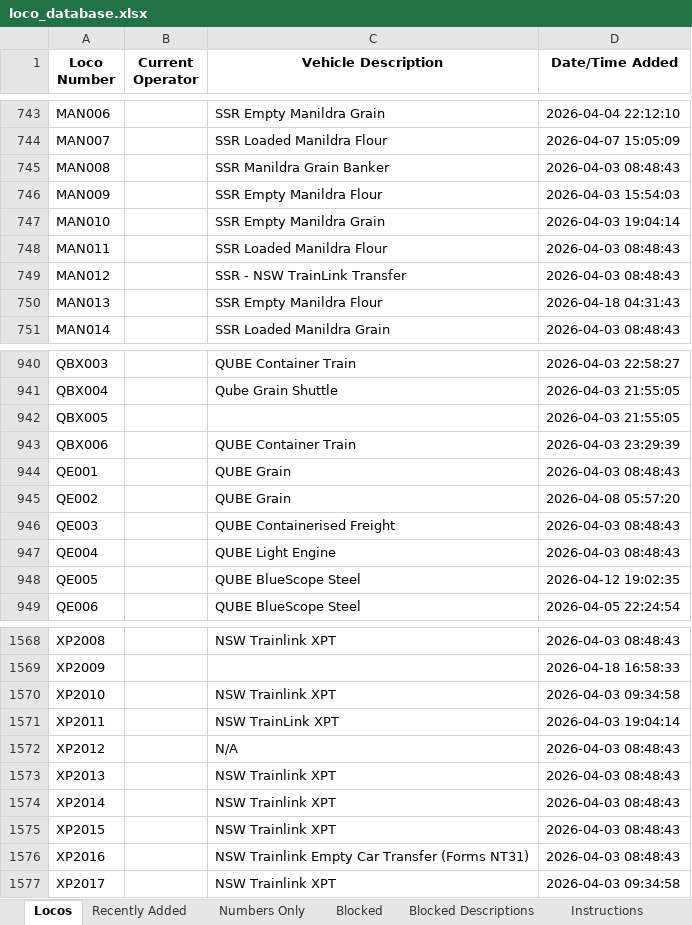
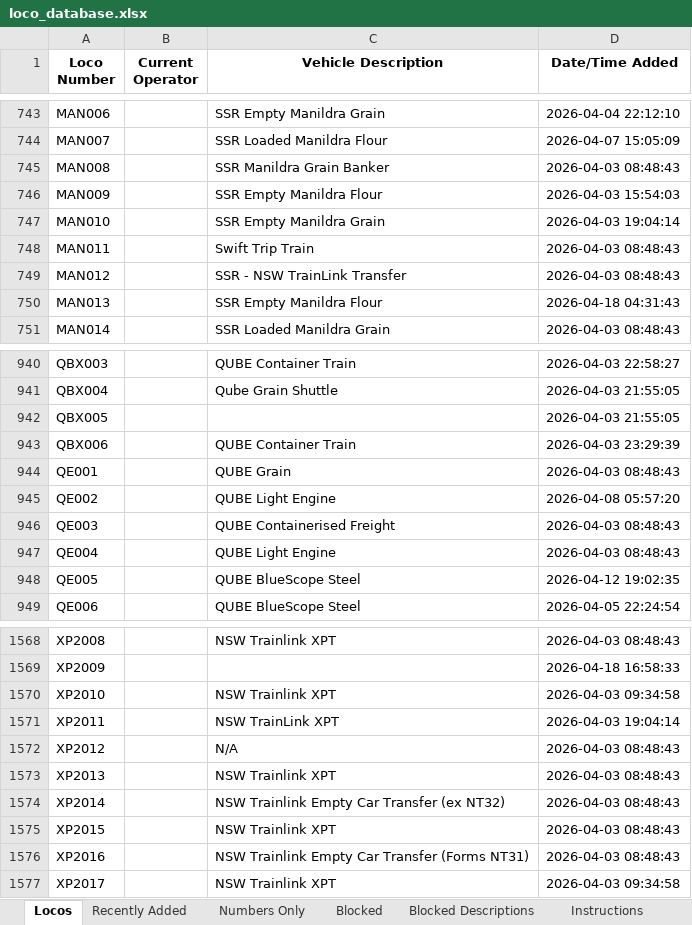
Before and after one commit to grahame21/railops-frontend, an Excel workbook: downloads/loco_database.xlsx, sheet Locos, drawn as a sheet; only a part is shown, gaps mark what is left out; values as stored, in another font and other column widths than the file's, no borders; the diff covers the shown part only; the diff names each change by its address in the sheet, - before the commit and + after, or states it on an @@ line.

```diff
--- a/downloads/loco_database.xlsx (sheet Locos)
+++ b/downloads/loco_database.xlsx (sheet Locos)
-C748 (Vehicle Description): SSR Loaded Manildra Flour
+C748 (Vehicle Description): Swift Trip Train
-C945 (Vehicle Description): QUBE Grain
+C945 (Vehicle Description): QUBE Light Engine
-C1574 (Vehicle Description): NSW Trainlink XPT
+C1574 (Vehicle Description): NSW Trainlink Empty Car Transfer (ex NT32)
```
Also changed, not shown: 5 edited cells elsewhere in this sheet, sheet Recently Added, downloads/loco_numbers_only.xlsx, 3 other files.
